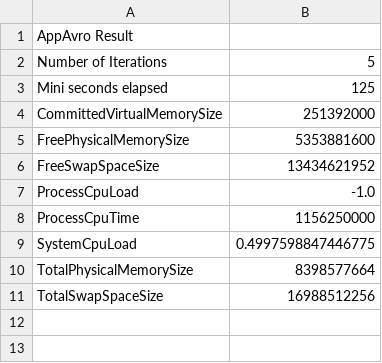
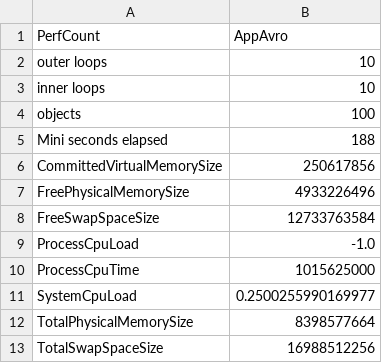
Before and after one commit to hanzpeng/serializeperf, a CSV file: serializationperf/AppAvro.csv, drawn as a sheet.

```diff
--- a/serializationperf/AppAvro.csv
+++ b/serializationperf/AppAvro.csv
@@ -1,10 +1,12 @@
-AppAvro Result
-Number of Iterations , 5
-Mini seconds elapsed , 125
-CommittedVirtualMemorySize , 251392000
-FreePhysicalMemorySize , 5353881600
-FreeSwapSpaceSize , 13434621952
+PerfCount, AppAvro
+outer loops, 10
+inner loops, 10
+objects, 100
+Mini seconds elapsed , 188
+CommittedVirtualMemorySize , 250617856
+FreePhysicalMemorySize , 4933226496
+FreeSwapSpaceSize , 12733763584
 ProcessCpuLoad , -1.0
-ProcessCpuTime , 1156250000
-SystemCpuLoad , 0.4997598847446775
+ProcessCpuTime , 1015625000
+SystemCpuLoad , 0.2500255990169977
 TotalPhysicalMemorySize , 8398577664
```
Also changed, not shown: 28 other files.
